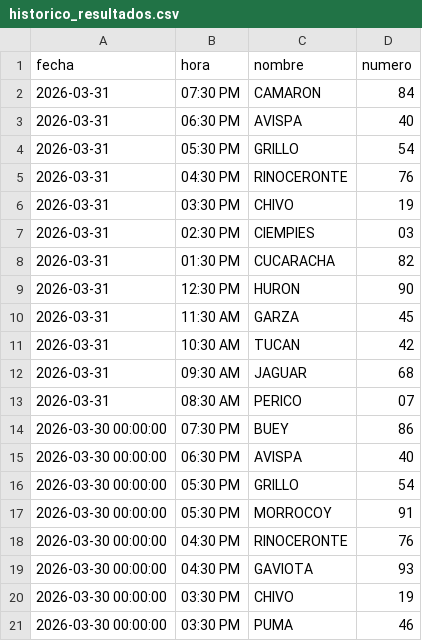
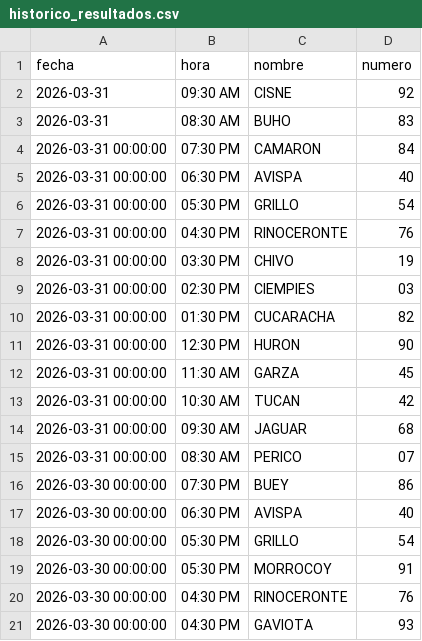
Before and after one commit to RAYC3004/guacharito-pro-tracker, a CSV file: historico_resultados.csv, drawn as a sheet; only a part is shown; the shorter side is filled out with more unchanged rows.

```diff
--- a/historico_resultados.csv
+++ b/historico_resultados.csv
@@ -1,14 +1,16 @@
 fecha,hora,nombre,numero
-2026-03-31,07:30 PM,CAMARON,84
-2026-03-31,06:30 PM,AVISPA,40
-2026-03-31,05:30 PM,GRILLO,54
-2026-03-31,04:30 PM,RINOCERONTE,76
-2026-03-31,03:30 PM,CHIVO,19
-2026-03-31,02:30 PM,CIEMPIES,03
-2026-03-31,01:30 PM,CUCARACHA,82
-2026-03-31,12:30 PM,HURON,90
-2026-03-31,11:30 AM,GARZA,45
-2026-03-31,10:30 AM,TUCAN,42
-2026-03-31,09:30 AM,JAGUAR,68
-2026-03-31,08:30 AM,PERICO,07
+2026-03-31,09:30 AM,CISNE,92
+2026-03-31,08:30 AM,BUHO,83
+2026-03-31 00:00:00,07:30 PM,CAMARON,84
+2026-03-31 00:00:00,06:30 PM,AVISPA,40
+2026-03-31 00:00:00,05:30 PM,GRILLO,54
+2026-03-31 00:00:00,04:30 PM,RINOCERONTE,76
+2026-03-31 00:00:00,03:30 PM,CHIVO,19
+2026-03-31 00:00:00,02:30 PM,CIEMPIES,03
+2026-03-31 00:00:00,01:30 PM,CUCARACHA,82
+2026-03-31 00:00:00,12:30 PM,HURON,90
+2026-03-31 00:00:00,11:30 AM,GARZA,45
+2026-03-31 00:00:00,10:30 AM,TUCAN,42
+2026-03-31 00:00:00,09:30 AM,JAGUAR,68
+2026-03-31 00:00:00,08:30 AM,PERICO,07
 2026-03-30 00:00:00,07:30 PM,BUEY,86
```
Also changed, not shown: 2 other files.
